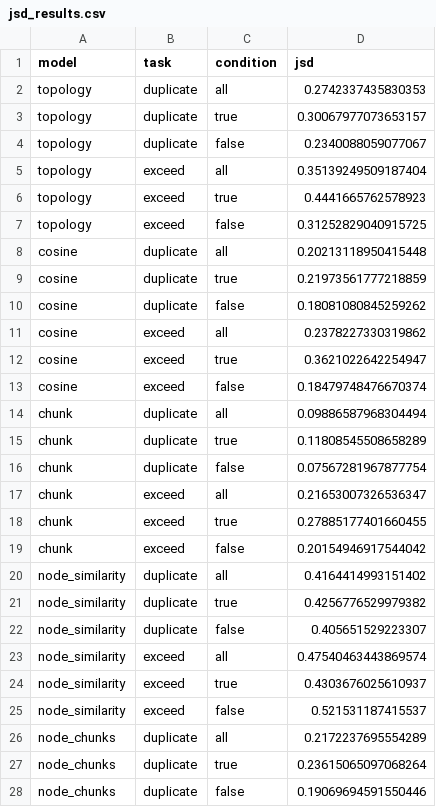
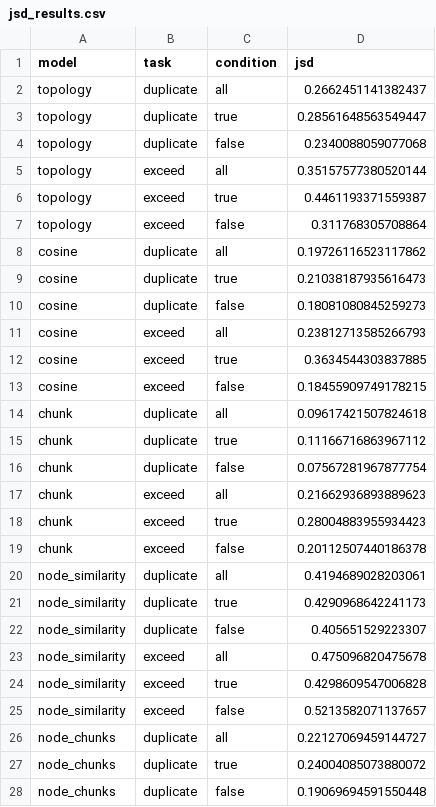
Before and after one commit to tetsu19n1101087/debugging-simulation, a CSV file: python/data/jsd_results.csv, drawn as a sheet; only a part is shown; the diff covers the shown part only.

```diff
--- a/python/data/jsd_results.csv
+++ b/python/data/jsd_results.csv
@@ -1,28 +1,28 @@
 model,task,condition,jsd
-topology,duplicate,all,0.2742337435830353
-topology,duplicate,true,0.30067977073653157
-topology,duplicate,false,0.2340088059077067
-topology,exceed,all,0.35139249509187404
-topology,exceed,true,0.4441665762578923
-topology,exceed,false,0.31252829040915725
-cosine,duplicate,all,0.20213118950415448
-cosine,duplicate,true,0.21973561777218859
-cosine,duplicate,false,0.18081080845259262
-cosine,exceed,all,0.2378227330319862
-cosine,exceed,true,0.3621022642254947
-cosine,exceed,false,0.18479748476670374
-chunk,duplicate,all,0.09886587968304494
-chunk,duplicate,true,0.11808545508658289
+topology,duplicate,all,0.2662451141382437
+topology,duplicate,true,0.28561648563549447
+topology,duplicate,false,0.2340088059077068
+topology,exceed,all,0.35157577380520144
+topology,exceed,true,0.4461193371559387
+topology,exceed,false,0.311768305708864
+cosine,duplicate,all,0.19726116523117862
+cosine,duplicate,true,0.21038187935616473
+cosine,duplicate,false,0.18081080845259273
+cosine,exceed,all,0.23812713585266793
+cosine,exceed,true,0.3634544303837885
+cosine,exceed,false,0.18455909749178215
+chunk,duplicate,all,0.09617421507824618
+chunk,duplicate,true,0.11166716863967112
 chunk,duplicate,false,0.07567281967877754
-chunk,exceed,all,0.21653007326536347
-chunk,exceed,true,0.27885177401660455
-chunk,exceed,false,0.20154946917544042
-node_similarity,duplicate,all,0.4164414993151402
-node_similarity,duplicate,true,0.4256776529979382
+chunk,exceed,all,0.21662936893889623
+chunk,exceed,true,0.28004883955934423
+chunk,exceed,false,0.20112507440186378
+node_similarity,duplicate,all,0.4194689028203061
+node_similarity,duplicate,true,0.4290968642241173
 node_similarity,duplicate,false,0.405651529223307
-node_similarity,exceed,all,0.47540463443869574
-node_similarity,exceed,true,0.4303676025610937
-node_similarity,exceed,false,0.521531187415537
-node_chunks,duplicate,all,0.2172237695554289
-node_chunks,duplicate,true,0.23615065097068264
-node_chunks,duplicate,false,0.19069694591550446
+node_similarity,exceed,all,0.475096820475678
+node_similarity,exceed,true,0.4298609547006828
+node_similarity,exceed,false,0.5213582071137657
+node_chunks,duplicate,all,0.22127069459144727
+node_chunks,duplicate,true,0.24004085073880072
+node_chunks,duplicate,false,0.19069694591550448
```
Also changed, not shown: 3 edited cells elsewhere in this file, python/data/mean_probability_duplicate.csv, python/data/mean_probability_duplicate_correct_true.csv, 3 other files.
